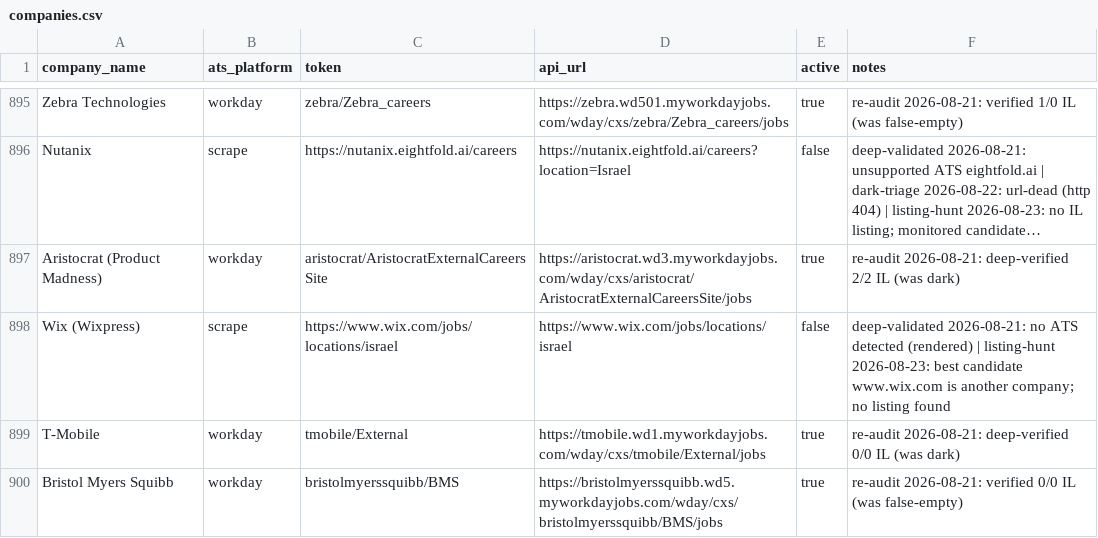
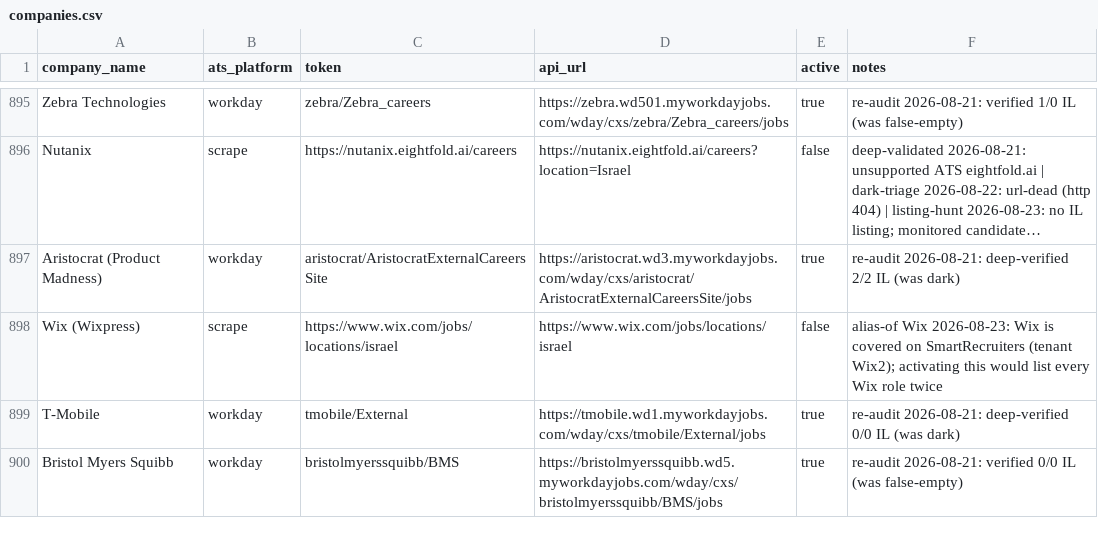
Before and after one commit to AnalystJobsIL/pipeline, a CSV file: companies.csv, drawn as a sheet; only a part is shown, gaps mark what is left out; long unchanged cells end in …; the diff names each change by its address in the sheet, - before the commit and + after, or states it on an @@ line.

```diff
--- a/companies.csv
+++ b/companies.csv
-F898 (notes): deep-validated 2026-08-21: no ATS detected (rendered) | listing-hunt 2026-08-23: best candidate www.wix.com is another company; no listing found
+F898 (notes): alias-of Wix 2026-08-23: Wix is covered on SmartRecruiters (tenant Wix2); activating this would list every Wix role twice
```
